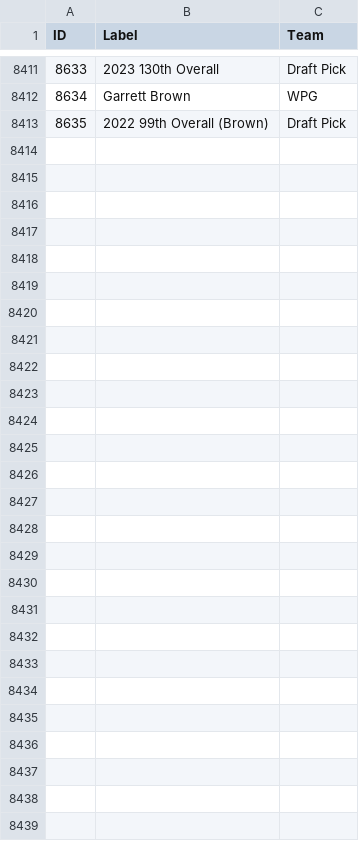
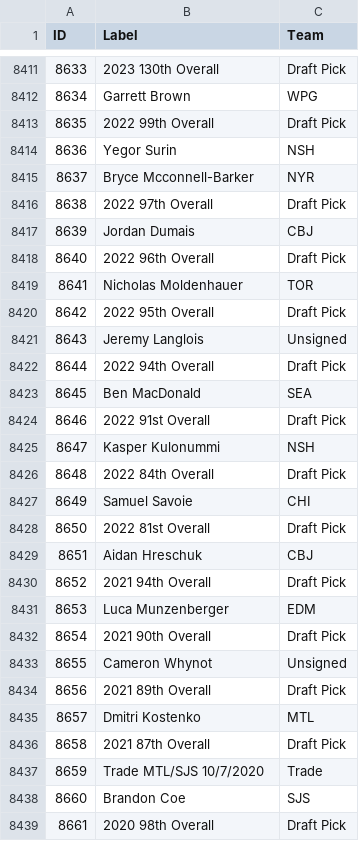
Before and after one commit to berg0804/hockeyconnections, a CSV file: nodes.csv, drawn as a sheet; only a part is shown, gaps mark what is left out; the diff covers the shown part only.

```diff
--- a/nodes.csv
+++ b/nodes.csv
@@ -8412,2 +8412,28 @@
 8634,Garrett Brown,WPG,
-8635,2022 99th Overall (Brown),Draft Pick,
+8635,2022 99th Overall,Draft Pick,
+8636,Yegor Surin,NSH,
+8637,Bryce Mcconnell-Barker,NYR,
+8638,2022 97th Overall,Draft Pick,
+8639,Jordan Dumais,CBJ,
+8640,2022 96th Overall,Draft Pick,
+8641,Nicholas Moldenhauer,TOR,
+8642,2022 95th Overall,Draft Pick,
+8643,Jeremy Langlois,Unsigned,
+8644,2022 94th Overall,Draft Pick,
+8645,Ben MacDonald,SEA,
+8646,2022 91st Overall,Draft Pick,
+8647,Kasper Kulonummi,NSH,
+8648,2022 84th Overall,Draft Pick,
+8649,Samuel Savoie,CHI,
+8650,2022 81st Overall,Draft Pick,
+8651,Aidan Hreschuk,CBJ,
+8652,2021 94th Overall,Draft Pick,
+8653,Luca Munzenberger,EDM,
+8654,2021 90th Overall,Draft Pick,
+8655,Cameron Whynot,Unsigned,
+8656,2021 89th Overall,Draft Pick,
+8657,Dmitri Kostenko,MTL,
+8658,2021 87th Overall,Draft Pick,
+8659,Trade MTL/SJS 10/7/2020,Trade,
+8660,Brandon Coe,SJS,
+8661,2020 98th Overall,Draft Pick,
```
Also changed, not shown: 2 edited cells elsewhere in this file, edges.csv.
